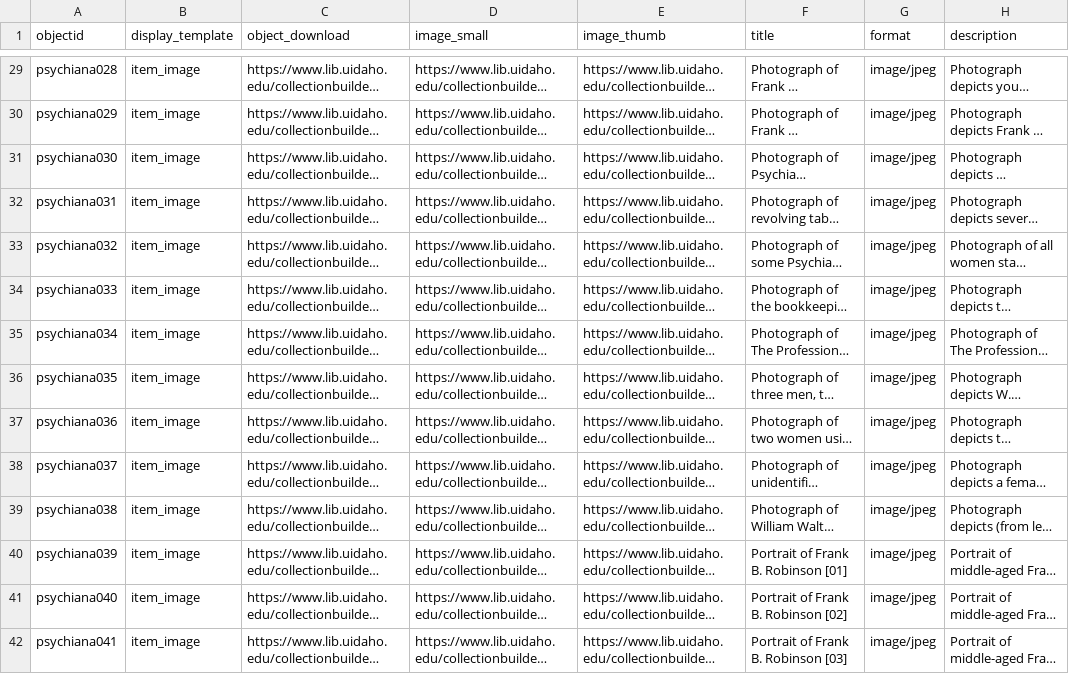
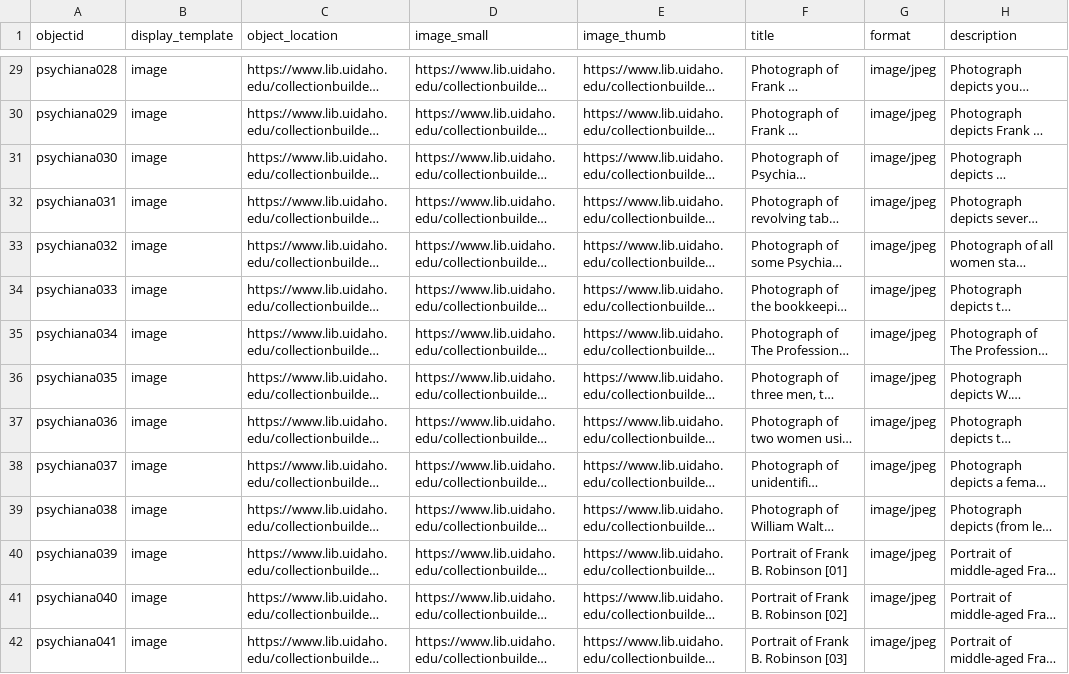
Before and after one commit to CollectionBuilder/collectionbuilder-sample-data, a CSV file: psychiana_cbdemo_csv.csv, drawn as a sheet; only a part is shown, gaps mark what is left out; long unchanged cells end in …; the diff covers the shown part only; the diff names each change by its address in the sheet, - before the commit and + after, or states it on an @@ line.

Commit message:
update display template values

```diff
--- a/psychiana_cbdemo_csv.csv
+++ b/psychiana_cbdemo_csv.csv
-C1: object_download
+C1: object_location
-B29:B42 (display_template): item_image
+B29:B42 (display_template): image
```
Also changed, not shown: 53 edited cells elsewhere in this file.
